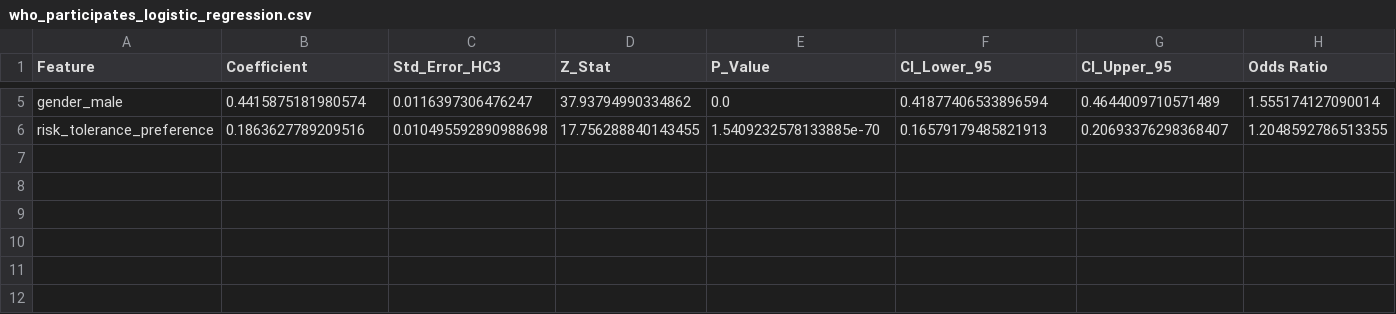
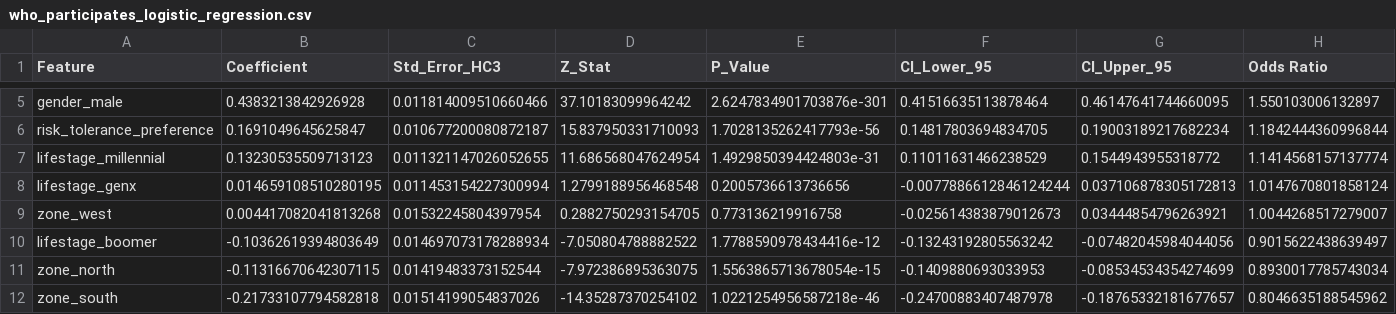
Before and after one commit to Shivansh-Verma7719/dsm-project, a CSV file: report/data/who_participates_logistic_regression.csv, drawn as a sheet; only a part is shown, gaps mark what is left out; rows hold the shown columns only; the diff covers the shown part only; the diff names each change by its address in the sheet, - before the commit and + after, or states it on an @@ line.

```diff
--- a/report/data/who_participates_logistic_regression.csv
+++ b/report/data/who_participates_logistic_regression.csv
-B5 (Coefficient): 0.4415875181980574
+B5 (Coefficient): 0.4383213842926928
-C5 (Std_Error_HC3): 0.0116397306476247
+C5 (Std_Error_HC3): 0.011814009510660466
-D5 (Z_Stat): 37.93794990334862
+D5 (Z_Stat): 37.10183099964242
-E5 (P_Value): 0.0
+E5 (P_Value): 2.6247834901703876e-301
-F5 (CI_Lower_95): 0.41877406533896594
+F5 (CI_Lower_95): 0.41516635113878464
-G5 (CI_Upper_95): 0.4644009710571489
+G5 (CI_Upper_95): 0.46147641744660095
-H5 (Odds Ratio): 1.555174127090014
+H5 (Odds Ratio): 1.550103006132897
-B6 (Coefficient): 0.1863627789209516
+B6 (Coefficient): 0.1691049645625847
-C6 (Std_Error_HC3): 0.010495592890988698
+C6 (Std_Error_HC3): 0.010677200080872187
-D6 (Z_Stat): 17.756288840143455
+D6 (Z_Stat): 15.837950331710093
-E6 (P_Value): 1.5409232578133885e-70
+E6 (P_Value): 1.7028135262417793e-56
-F6 (CI_Lower_95): 0.16579179485821913
+F6 (CI_Lower_95): 0.14817803694834705
-G6 (CI_Upper_95): 0.20693376298368407
+G6 (CI_Upper_95): 0.19003189217682234
-H6 (Odds Ratio): 1.2048592786513355
+H6 (Odds Ratio): 1.1842444360996844
+row 7: lifestage_millennial | 0.13230535509713123 | 0.011321147026052655 | 11.686568047624954 | 1.4929850394424803e-31 | 0.11011631466238529 | 0.1544943955318772 | 1.1414568157137774
+row 8: lifestage_genx | 0.014659108510280195 | 0.011453154227300994 | 1.2799188956468548 | 0.2005736613736656 | -0.0077886612846124244 | 0.037106878305172813 | 1.0147670801858124
+row 9: zone_west | 0.004417082041813268 | 0.01532245804397954 | 0.2882750293154705 | 0.773136219916758 | -0.025614383879012673 | 0.03444854796263921 | 1.0044268517279007
+row 10: lifestage_boomer | -0.10362619394803649 | 0.014697073178288934 | -7.050804788882522 | 1.7788590978434416e-12 | -0.13243192805563242 | -0.07482045984044056 | 0.9015622438639497
+row 11: zone_north | -0.11316670642307115 | 0.01419483373152544 | -7.972386895363075 | 1.5563865713678054e-15 | -0.1409880693033953 | -0.08534534354274699 | 0.8930017785743034
+row 12: zone_south | -0.21733107794582818 | 0.01514199054837026 | -14.35287370254102 | 1.0221254956587218e-46 | -0.24700883407487978 | -0.18765332181677657 | 0.8046635188545962
```
Also changed, not shown: 28 edited cells elsewhere in this file, 25 other files.
